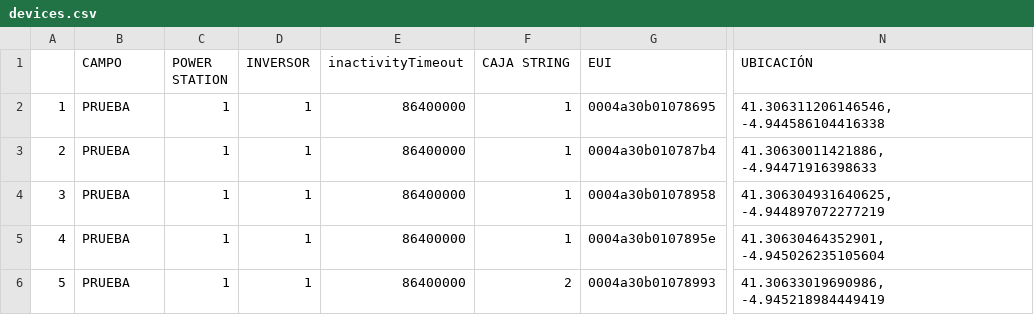
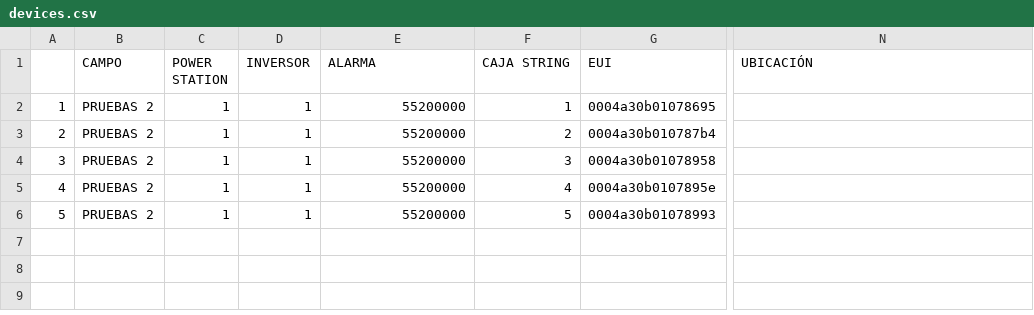
Before and after one commit to cristinasevi/chirpstack, a CSV file: ThingsBoard/Pruebas/devices.csv, drawn as a sheet; only a part is shown, gaps mark what is left out; the diff names each change by its address in the sheet, - before the commit and + after, or states it on an @@ line.

```diff
--- a/ThingsBoard/Pruebas/devices.csv
+++ b/ThingsBoard/Pruebas/devices.csv
-E1: inactivityTimeout
+E1: ALARMA
-B2:B6 (CAMPO): PRUEBA
+B2:B6 (CAMPO): PRUEBAS 2
-E2:E6 (ALARMA): 86400000
+E2:E6 (ALARMA): 55200000
-N2 (UBICACIÓN): 41.306311206146546, -4.944586104416338
+N2 (UBICACIÓN): (empty)
-F3 (CAJA STRING): 1
+F3 (CAJA STRING): 2
-N3 (UBICACIÓN): 41.30630011421886, -4.94471916398633
+N3 (UBICACIÓN): (empty)
-F4 (CAJA STRING): 1
+F4 (CAJA STRING): 3
-N4 (UBICACIÓN): 41.306304931640625, -4.944897072277219
+N4 (UBICACIÓN): (empty)
-F5 (CAJA STRING): 1
+F5 (CAJA STRING): 4
-N5 (UBICACIÓN): 41.30630464352901, -4.945026235105604
+N5 (UBICACIÓN): (empty)
-F6 (CAJA STRING): 2
+F6 (CAJA STRING): 5
-N6 (UBICACIÓN): 41.30633019690986, -4.945218984449419
+N6 (UBICACIÓN): (empty)
```
Also changed, not shown: 1 other file.
